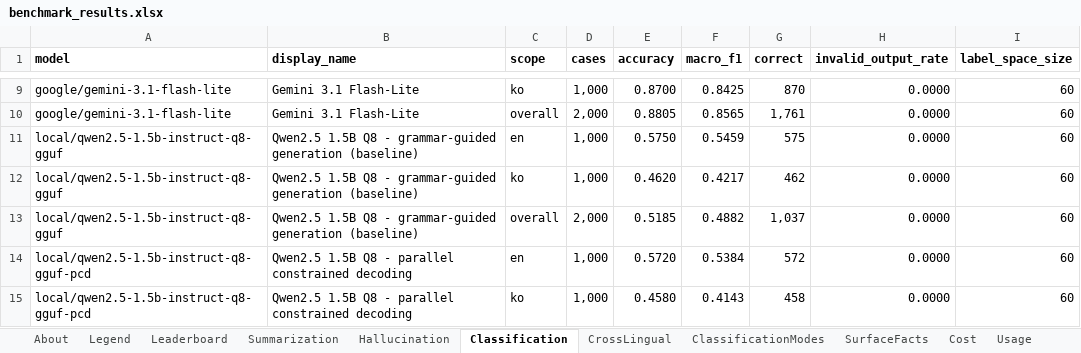
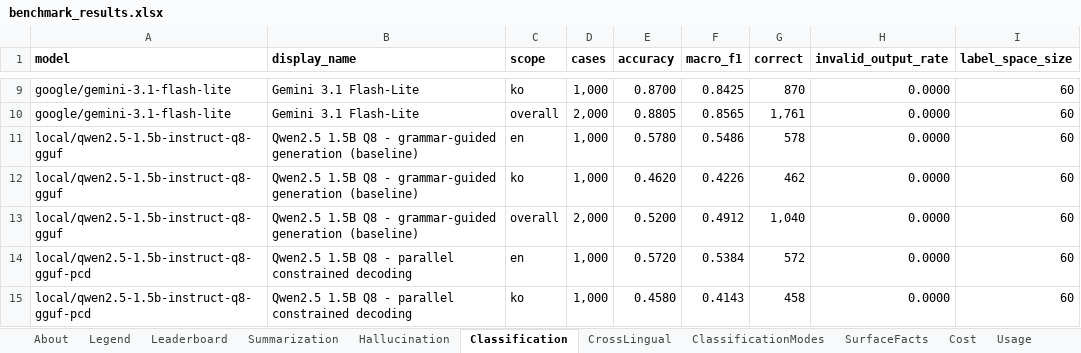
Before and after one commit to jclab-joseph/llm-summary-and-classification-benchmark, an Excel workbook: results/benchmark_results.xlsx, sheet Classification, drawn as a sheet; only a part is shown, gaps mark what is left out; values as stored, in another font and other column widths than the file's, no borders; the diff names each change by its address in the sheet, - before the commit and + after, or states it on an @@ line.

```diff
--- a/results/benchmark_results.xlsx (sheet Classification)
+++ b/results/benchmark_results.xlsx (sheet Classification)
-E11 (accuracy): 0.5750
+E11 (accuracy): 0.5780
-F11 (macro_f1): 0.5459
+F11 (macro_f1): 0.5486
-G11 (correct): 575
+G11 (correct): 578
-F12 (macro_f1): 0.4217
+F12 (macro_f1): 0.4226
-E13 (accuracy): 0.5185
+E13 (accuracy): 0.5200
-F13 (macro_f1): 0.4882
+F13 (macro_f1): 0.4912
-G13 (correct): 1,037
+G13 (correct): 1,040
```
Also changed, not shown: sheet CrossLingual, sheet Usage, sheet Leaderboard, sheet About, sheet Runs, 11 other files.
